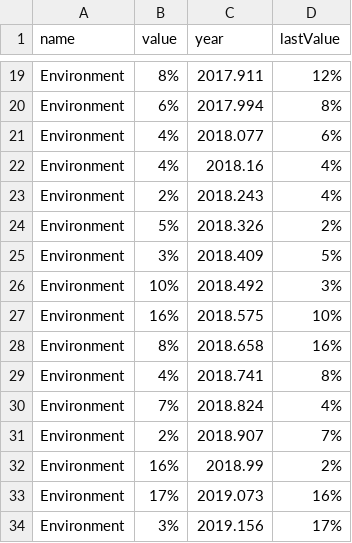
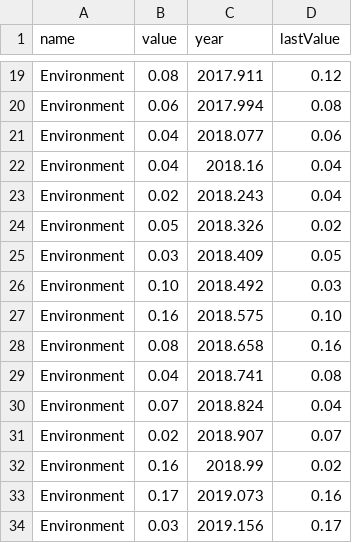
Before and after one commit to kohut27/test, a CSV file: github news recall.csv, drawn as a sheet; only a part is shown, gaps mark what is left out; the diff covers the shown part only; the diff names each change by its address in the sheet, - before the commit and + after, or states it on an @@ line.

```diff
--- a/github news recall.csv
+++ b/github news recall.csv
-B19 (value): 8%
+B19 (value): 0.08
-D19 (lastValue): 12%
+D19 (lastValue): 0.12
-B20 (value): 6%
+B20 (value): 0.06
-D20 (lastValue): 8%
+D20 (lastValue): 0.08
-B21:B22 (value): 4%
+B21:B22 (value): 0.04
-D21 (lastValue): 6%
+D21 (lastValue): 0.06
-D22:D23 (lastValue): 4%
+D22:D23 (lastValue): 0.04
-B23 (value): 2%
+B23 (value): 0.02
-B24 (value): 5%
+B24 (value): 0.05
-D24 (lastValue): 2%
+D24 (lastValue): 0.02
-B25 (value): 3%
+B25 (value): 0.03
-D25 (lastValue): 5%
+D25 (lastValue): 0.05
-B26 (value): 10%
+B26 (value): 0.10
-D26 (lastValue): 3%
+D26 (lastValue): 0.03
-B27 (value): 16%
+B27 (value): 0.16
-D27 (lastValue): 10%
+D27 (lastValue): 0.10
-B28 (value): 8%
+B28 (value): 0.08
-D28 (lastValue): 16%
+D28 (lastValue): 0.16
-B29 (value): 4%
+B29 (value): 0.04
-D29 (lastValue): 8%
+D29 (lastValue): 0.08
-B30 (value): 7%
+B30 (value): 0.07
-D30 (lastValue): 4%
+D30 (lastValue): 0.04
-B31 (value): 2%
+B31 (value): 0.02
-D31 (lastValue): 7%
+D31 (lastValue): 0.07
-B32 (value): 16%
+B32 (value): 0.16
-D32 (lastValue): 2%
+D32 (lastValue): 0.02
-B33 (value): 17%
+B33 (value): 0.17
-D33 (lastValue): 16%
+D33 (lastValue): 0.16
-B34 (value): 3%
+B34 (value): 0.03
-D34 (lastValue): 17%
+D34 (lastValue): 0.17
```
Also changed, not shown: 34 edited cells elsewhere in this file.
